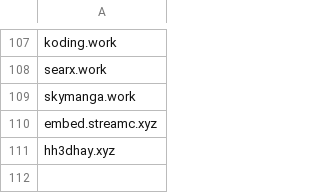
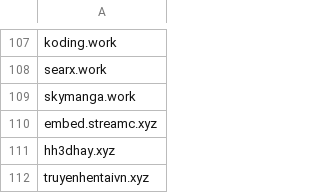
Before and after one commit to FlashStartDNS/dian, a CSV file: WhiteDNS.csv, drawn as a sheet; only a part is shown, gaps mark what is left out.

Commit message:
Update WhiteDNS.csv: NSD
truyenhentaivn.xyz

```diff
--- a/WhiteDNS.csv
+++ b/WhiteDNS.csv
@@ -111 +111,2 @@ embed.streamc.xyz
 hh3dhay.xyz
+truyenhentaivn.xyz
```
